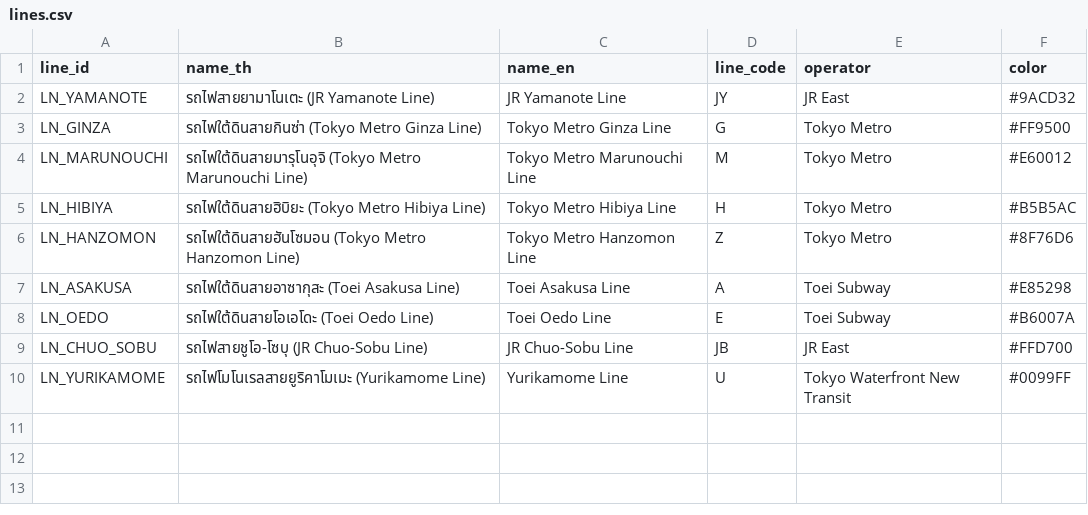
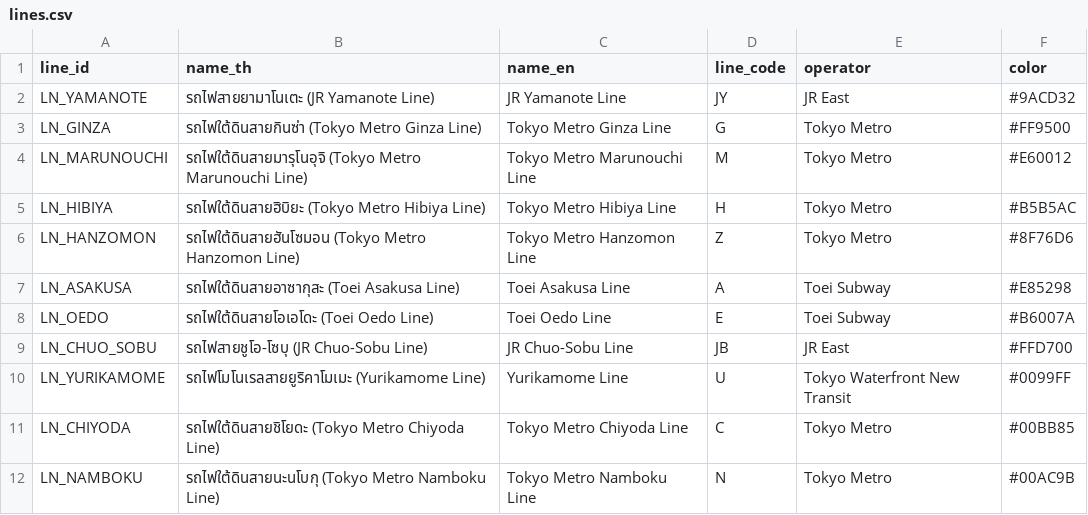
Before and after one commit to xhier2547/Rag_Tokyo_Line, a CSV file: data/processed/lines.csv, drawn as a sheet.

Commit message:
feat(dataset): expand Tokyo dataset with 20 places, 20 stations, 11 lines, 10 hotels, and automated tests

```diff
--- a/data/processed/lines.csv
+++ b/data/processed/lines.csv
@@ -10 +10,3 @@ LN_CHUO_SOBU,รถไฟสายชูโอ-โซบุ (JR Chuo-Sobu Line),
 LN_YURIKAMOME,รถไฟโมโนเรลสายยูริคาโมเมะ (Yurikamome Line),Yurikamome Line,U,Tokyo Waterfront New Transit,#0099FF
+LN_CHIYODA,รถไฟใต้ดินสายชิโยดะ (Tokyo Metro Chiyoda Line),Tokyo Metro Chiyoda Line,C,Tokyo Metro,#00BB85
+LN_NAMBOKU,รถไฟใต้ดินสายนะนโบกุ (Tokyo Metro Namboku Line),Tokyo Metro Namboku Line,N,Tokyo Metro,#00AC9B
```
Also changed, not shown: data/processed/place_station_edges.csv, data/processed/stations.csv, 12 other files.
